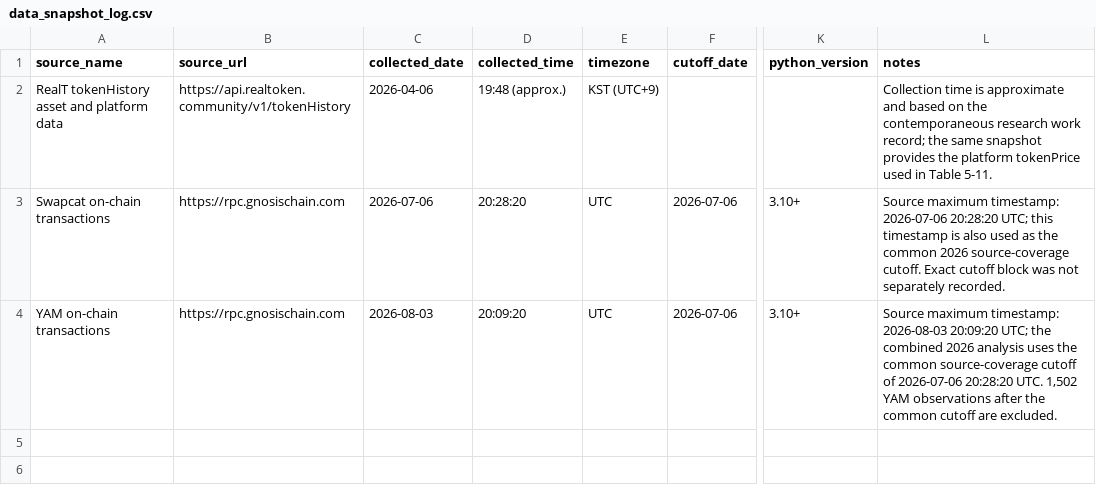
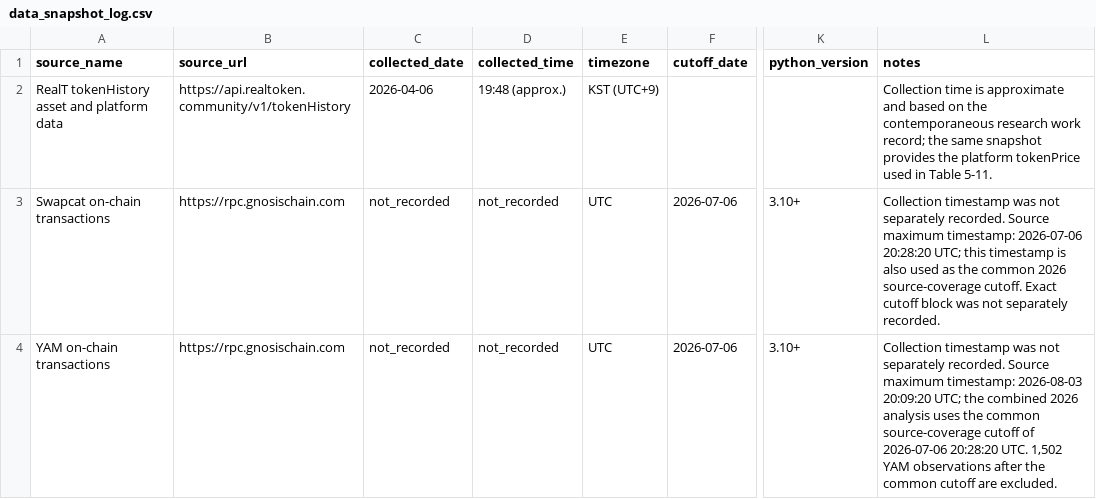
Before and after one commit to skywuju99/sto-reits-comparison-study-final, a CSV file: logs/data_snapshot_log.csv, drawn as a sheet; only a part is shown, gaps mark what is left out; the diff names each change by its address in the sheet, - before the commit and + after, or states it on an @@ line.

Commit message:
Update data_snapshot_log.csv

```diff
--- a/logs/data_snapshot_log.csv
+++ b/logs/data_snapshot_log.csv
-C3 (collected_date): 2026-07-06
+C3 (collected_date): not_recorded
-D3 (collected_time): 20:28:20
+D3 (collected_time): not_recorded
-L3 (notes): Source maximum…
+L3 (notes): Collection timestamp was not separately recorded. Source maximum…
-C4 (collected_date): 2026-08-03
+C4 (collected_date): not_recorded
-D4 (collected_time): 20:09:20
+D4 (collected_time): not_recorded
-L4 (notes): Source maximum…
+L4 (notes): Collection timestamp was not separately recorded. Source maximum…
```
